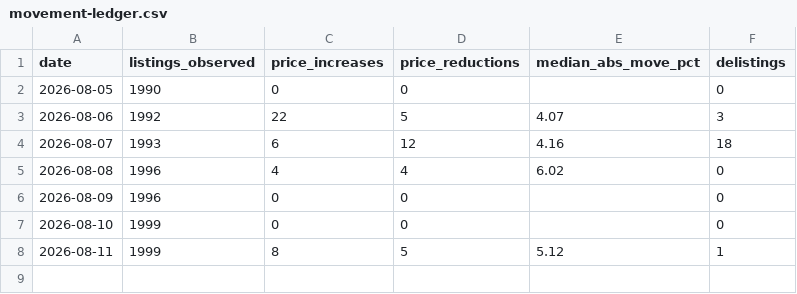
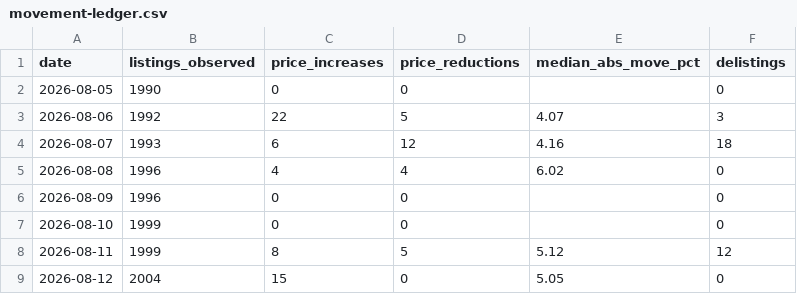
Before and after one commit to HenrikKolstad/avena-terminal, a CSV file: public/open-data/movement-ledger.csv, drawn as a sheet.

```diff
--- a/public/open-data/movement-ledger.csv
+++ b/public/open-data/movement-ledger.csv
@@ -7,2 +7,3 @@ date,listings_observed,price_increases,price_reductions,median_abs_move_pct,deli
 2026-08-10,1999,0,0,,0
-2026-08-11,1999,8,5,5.12,1
+2026-08-11,1999,8,5,5.12,12
+2026-08-12,2004,15,0,5.05,0
```
Also changed, not shown: public/open-data/moves.csv, public/open-data/tombstones.csv, 6 other files.
